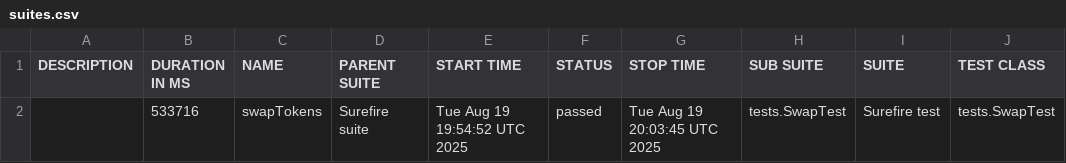
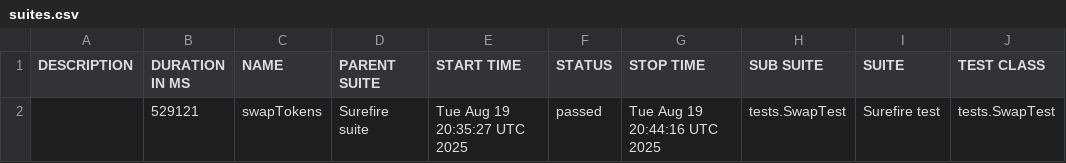
Before and after one commit to Aloshya-QA/AtlantisDEX, a CSV file: 43/data/suites.csv, drawn as a sheet; only a part is shown; the diff names each change by its address in the sheet, - before the commit and + after, or states it on an @@ line.

```diff
--- a/43/data/suites.csv
+++ b/43/data/suites.csv
-B2 (DURATION IN MS): 533716
+B2 (DURATION IN MS): 529121
-E2 (START TIME): Tue Aug 19 19:54:52 UTC 2025
+E2 (START TIME): Tue Aug 19 20:35:27 UTC 2025
-G2 (STOP TIME): Tue Aug 19 20:03:45 UTC 2025
+G2 (STOP TIME): Tue Aug 19 20:44:16 UTC 2025
```
Also changed, not shown: 26 other files.
